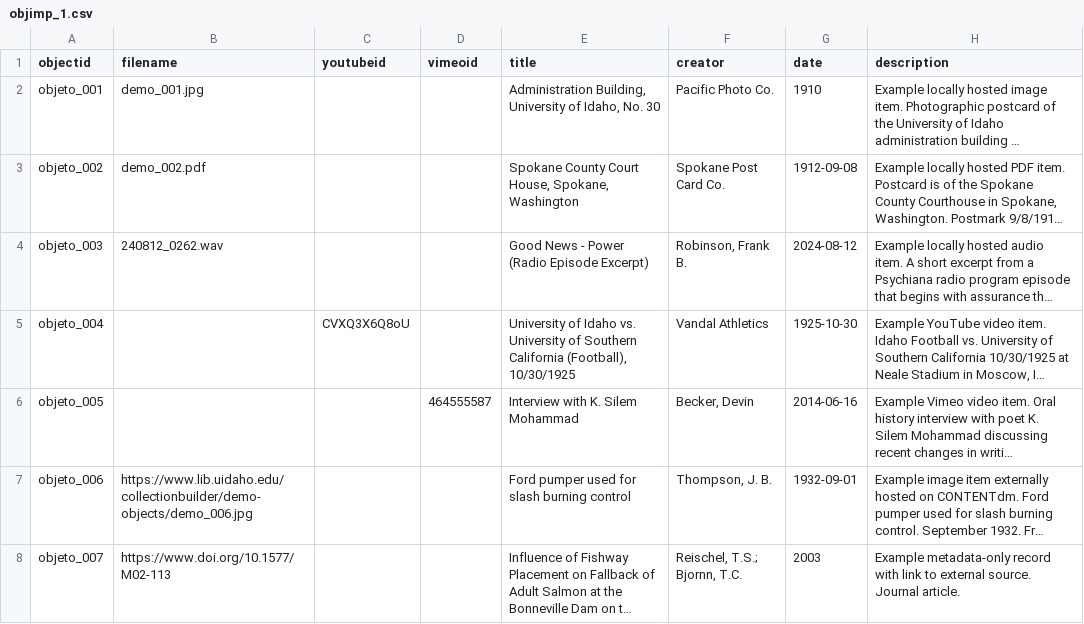
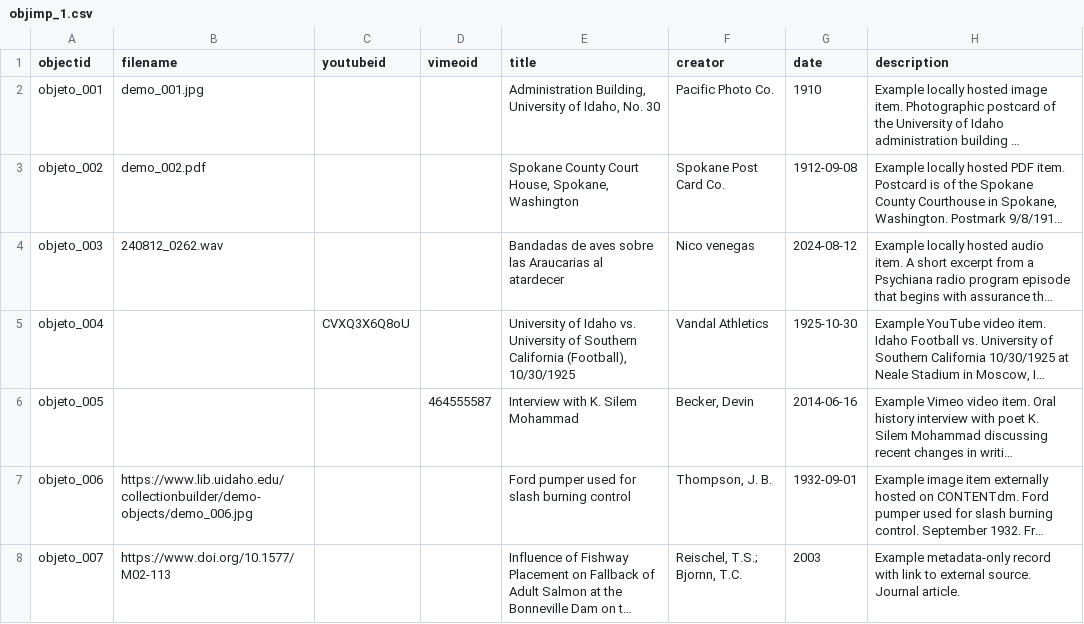
Before and after one commit to objetoimposible/archivo, a CSV file: _data/objimp_1.csv, drawn as a sheet; only a part is shown; long unchanged cells end in …; the diff names each change by its address in the sheet, - before the commit and + after, or states it on an @@ line.

Commit message:
Update objimp_1.csv

```diff
--- a/_data/objimp_1.csv
+++ b/_data/objimp_1.csv
-E4 (title): Good News - Power (Radio Episode Excerpt)
+E4 (title): Bandadas de aves sobre las Araucarias al atardecer
-F4 (creator): Robinson, Frank B.
+F4 (creator): Nico venegas
```
